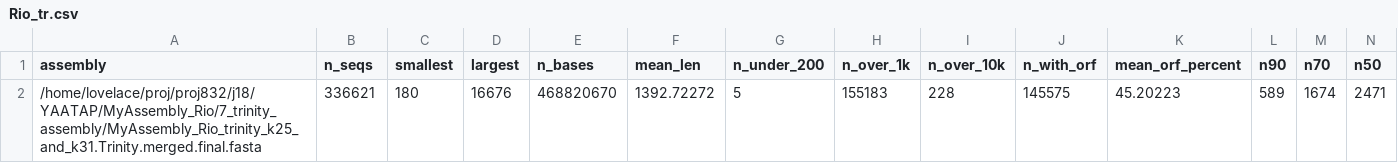
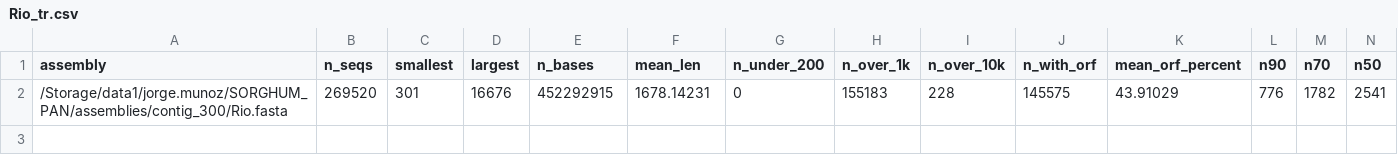
Before and after one commit to jomare1188/SORGHUM_PAN, a CSV file: transrate_plot/data/Rio_tr.csv, drawn as a sheet; only a part is shown; removed rows and columns are numbered as before the commit, all else as after; rows hold the shown columns only; the diff names each change by its address in the sheet, - before the commit and + after, or states it on an @@ line.

```diff
--- a/transrate_plot/data/Rio_tr.csv
+++ b/transrate_plot/data/Rio_tr.csv
-row 2: /home/lovelace/proj/proj832/j18/YAATAP/MyAssembly_Rio/7_trinity_assembly/MyAssembly_Rio_trinity_k25_and_k31.Trinity.merged.final.fasta | 336621 | 180 | 16676 | 468820670 | 1392.72272 | 5 | 155183 | 228 | 145575 | 45.20223 | 589 | 1674 | 2471
+row 2: /Storage/data1/jorge.munoz/SORGHUM_PAN/assemblies/contig_300/Rio.fasta | 269520 | 301 | 16676 | 452292915 | 1678.14231 | 0 | 155183 | 228 | 145575 | 43.91029 | 776 | 1782 | 2541
```
Also changed, not shown: transrate_plot/data/BAZ9504_tr.csv, transrate_plot/data/DKS-3707_tr.csv, 28 other files.
